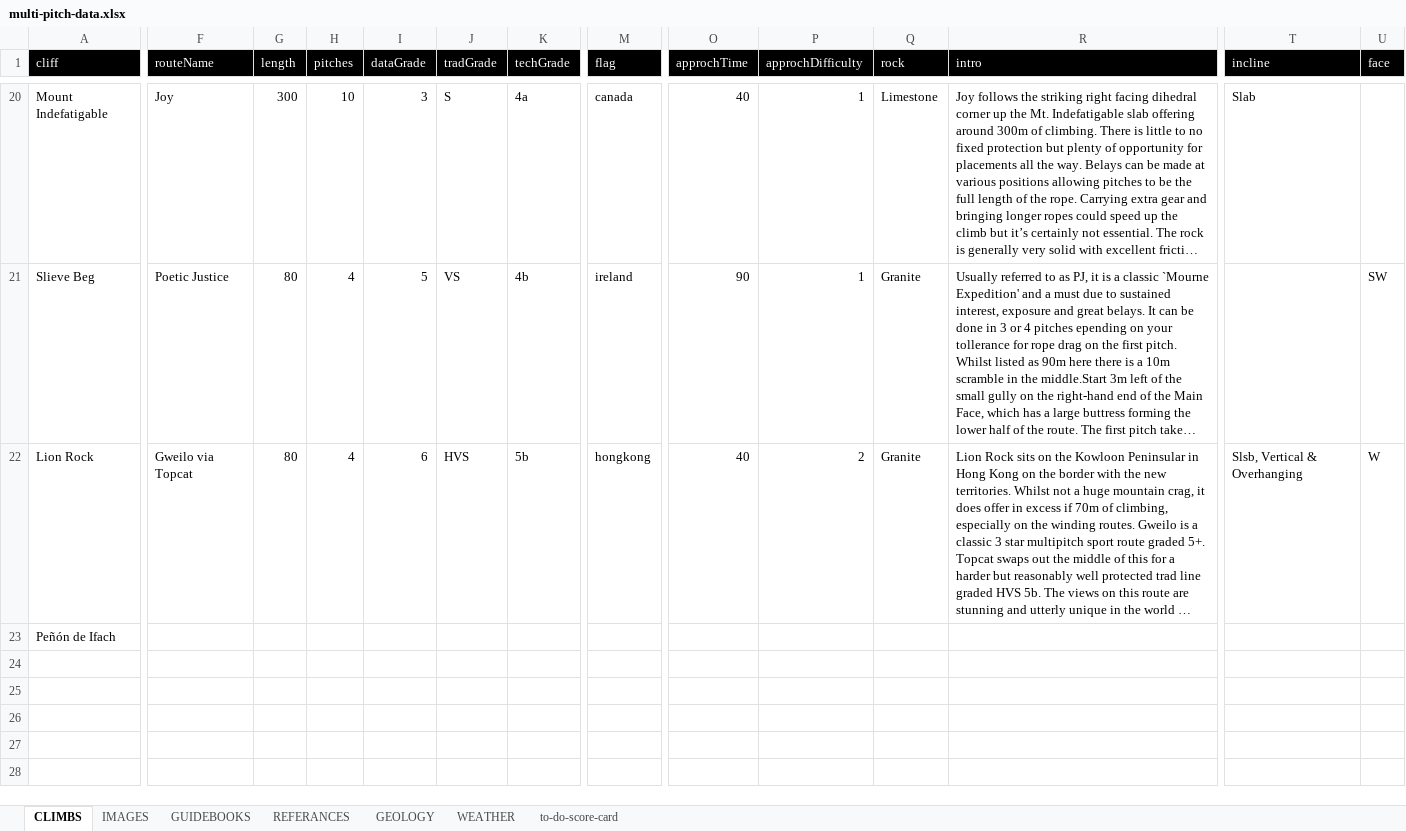
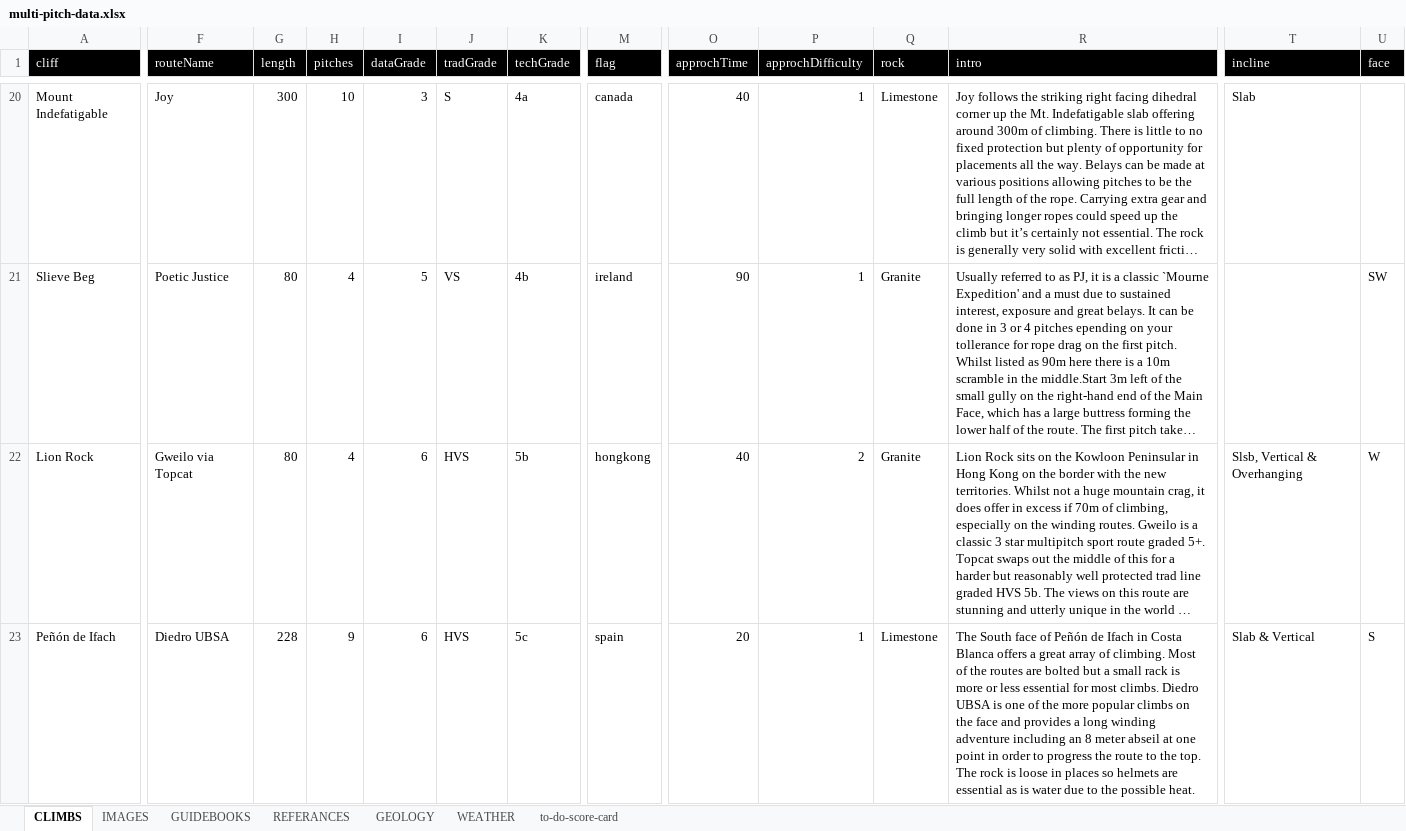
Before and after one commit to dankni/multi-pitch, an Excel workbook: working-files/multi-pitch-data.xlsx, sheet CLIMBS, drawn as a sheet; only a part is shown, gaps mark what is left out; long unchanged cells end in …; values as stored, in another font and other column widths than the file's, no borders; the diff names each change by its address in the sheet, - before the commit and + after, or states it on an @@ line.

```diff
--- a/working-files/multi-pitch-data.xlsx (sheet CLIMBS)
+++ b/working-files/multi-pitch-data.xlsx (sheet CLIMBS)
-F23 (routeName): (empty)
+F23 (routeName): Diedro UBSA
-G23 (length): (empty)
+G23 (length): 228
-H23 (pitches): (empty)
+H23 (pitches): 9
-I23 (dataGrade): (empty)
+I23 (dataGrade): 6
-J23 (tradGrade): (empty)
+J23 (tradGrade): HVS
-K23 (techGrade): (empty)
+K23 (techGrade): 5c
-M23 (flag): (empty)
+M23 (flag): spain
-O23 (approchTime): (empty)
+O23 (approchTime): 20
-P23 (approchDifficulty): (empty)
+P23 (approchDifficulty): 1
-Q23 (rock): (empty)
+Q23 (rock): Limestone
-R23 (intro): (empty)
+R23 (intro): The South face of Peñón de Ifach in Costa Blanca offers a great array of climbing. Most of the routes are bolted but a small rack is more or less essential for most climbs. Diedro UBSA is one of the more popular climbs on the face and provides a long winding adventure including an 8 meter abseil at one point in order to progress the route to the top. The rock is loose in places so helmets are essential as is water due to the possible heat.
-T23 (incline): (empty)
+T23 (incline): Slab & Vertical
-U23 (face): (empty)
+U23 (face): S
```
Also changed, not shown: sheet IMAGES, sheet to-do-score-card, 39 other files.
